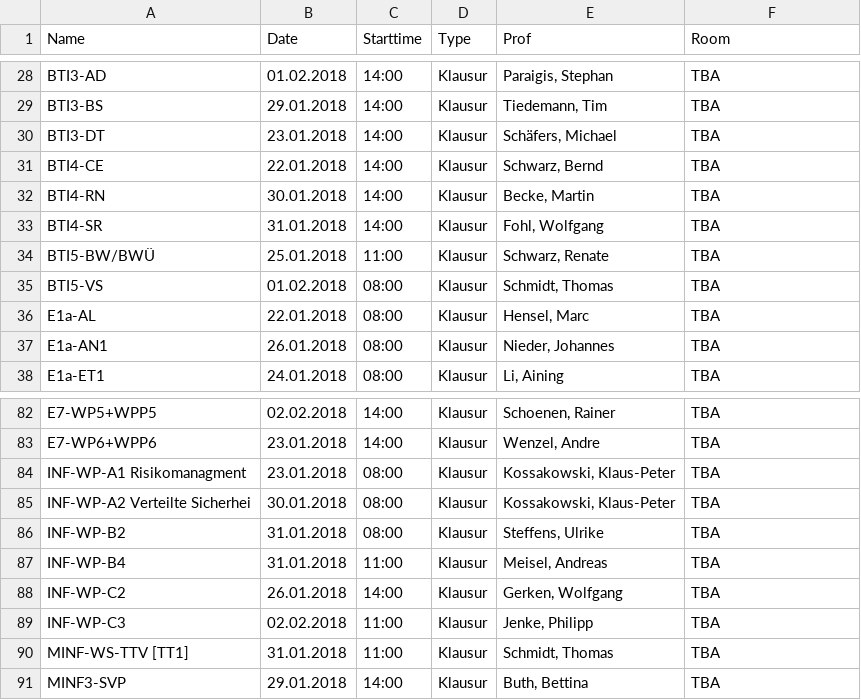
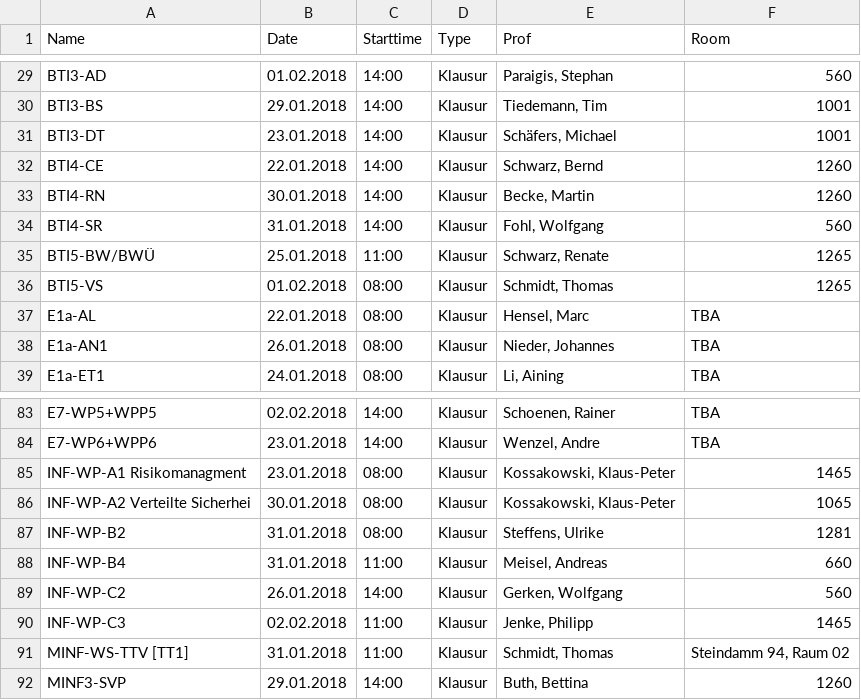
Before and after one commit to HAWHHCalendarBot/Klausuren, a CSV file: klausuren.csv, drawn as a sheet; only a part is shown, gaps mark what is left out; addresses are those after the commit; the diff covers the shown part only; the diff names each change by its address in the sheet, - before the commit and + after, or states it on an @@ line.

Commit message:
feat: update rooms of department informatik

```diff
--- a/klausuren.csv
+++ b/klausuren.csv
-F29 (Room): TBA
+F29 (Room): 560
-F30:F31 (Room): TBA
+F30:F31 (Room): 1001
-F32:F33 (Room): TBA
+F32:F33 (Room): 1260
-F34 (Room): TBA
+F34 (Room): 560
-F35:F36 (Room): TBA
+F35:F36 (Room): 1265
-F85 (Room): TBA
+F85 (Room): 1465
-F86 (Room): TBA
+F86 (Room): 1065
-F87 (Room): TBA
+F87 (Room): 1281
-F88 (Room): TBA
+F88 (Room): 660
-F89 (Room): TBA
+F89 (Room): 560
-F90 (Room): TBA
+F90 (Room): 1465
-F91 (Room): TBA
+F91 (Room): Steindamm 94, Raum 02
-F92 (Room): TBA
+F92 (Room): 1260
```
Also changed, not shown: 1 added row and 22 edited cells elsewhere in this file.
